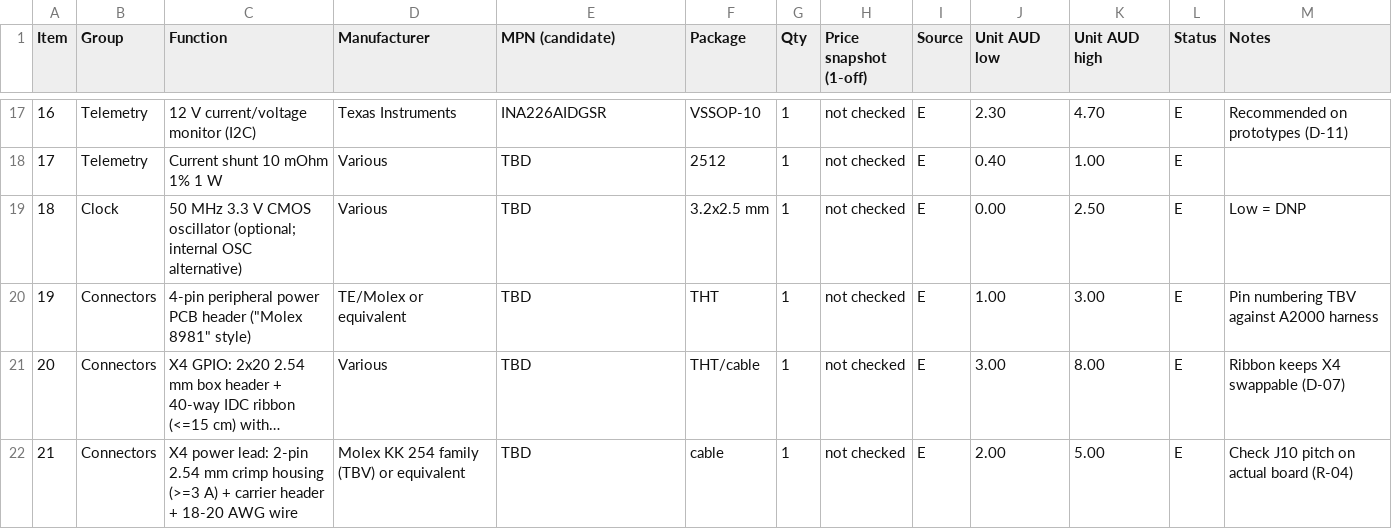
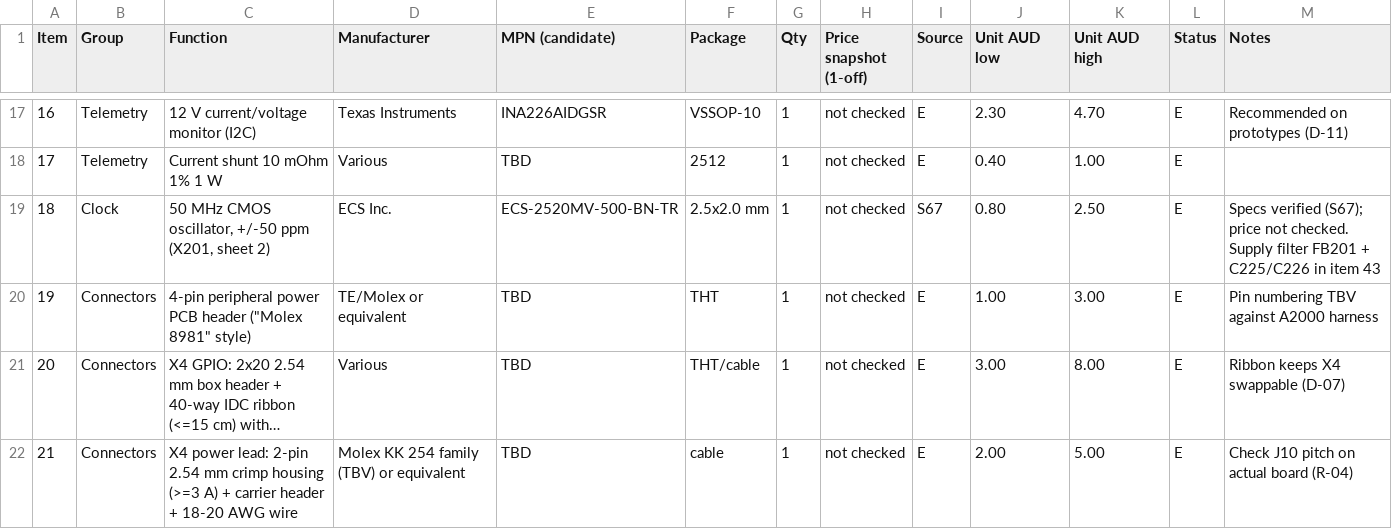
Before and after one commit to GregWinfield/a2000-x86-bridgeboard, a CSV file: docs/bom/bom-preliminary.csv, drawn as a sheet; only a part is shown, gaps mark what is left out; long unchanged cells end in …; the diff covers the shown part only.

```diff
--- a/docs/bom/bom-preliminary.csv
+++ b/docs/bom/bom-preliminary.csv
@@ -18,3 +18,3 @@ Item,Group,Function,Manufacturer,MPN (candidate),Package,Qty,Price snapshot (1-o
 17,Telemetry,Current shunt 10 mOhm 1% 1 W,Various,TBD,2512,1,not checked,E,0.40,1.00,E,
-18,Clock,50 MHz 3.3 V CMOS oscillator (optional; internal OSC alternative),Various,TBD,3.2x2.5 mm,1,not checked,E,0.00,2.50,E,Low = DNP
+18,Clock,"50 MHz CMOS oscillator, +/-50 ppm (X201, sheet 2)",ECS Inc.,ECS-2520MV-500-BN-TR,2.5x2.0 mm,1,not checked,S67,0.80,2.50,E,Specs verified (S67); price not checked. Supply filter FB201 + C225/C226 in item 43
 19,Connectors,"4-pin peripheral power PCB header (""Molex 8981"" style)",TE/Molex or equivalent,TBD,THT,1,not checked,E,1.00,3.00,E,Pin numbering TBV against A2000 harness
```
Also changed, not shown: 1 added row and 5 edited cells elsewhere in this file, 14 other files.
